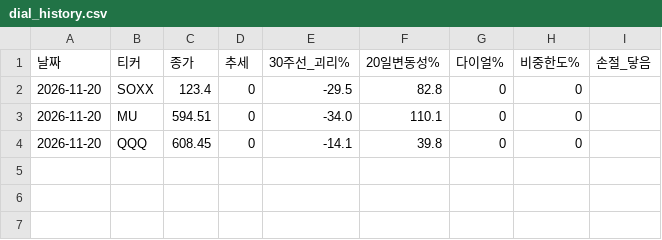
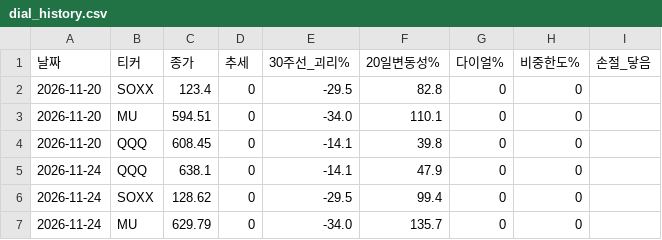
Before and after one commit to leesonggun1951-ai/dial-harness, a CSV file: dial_history.csv, drawn as a sheet; the diff names each change by its address in the sheet, - before the commit and + after, or states it on an @@ line.

```diff
--- a/dial_history.csv
+++ b/dial_history.csv
+row 5: 2026-11-24 | QQQ | 638.1 | 0 | -14.1 | 47.9 | 0 | 0
+row 6: 2026-11-24 | SOXX | 128.62 | 0 | -29.5 | 99.4 | 0 | 0
+row 7: 2026-11-24 | MU | 629.79 | 0 | -34.0 | 135.7 | 0 | 0
```
Also changed, not shown: paper_history.csv, 3 other files.
